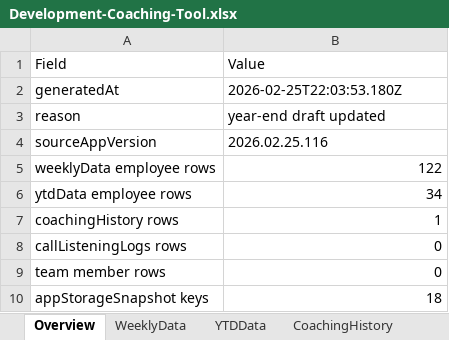
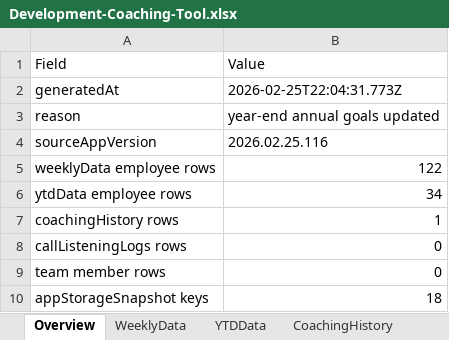
Before and after one commit to ScottK83/Development-Coaching-Tool, an Excel workbook: data/Development-Coaching-Tool.xlsx, sheet Overview, drawn as a sheet; values as stored, in another font and other column widths than the file's, no borders; the diff names each change by its address in the sheet, - before the commit and + after, or states it on an @@ line.

```diff
--- a/data/Development-Coaching-Tool.xlsx (sheet Overview)
+++ b/data/Development-Coaching-Tool.xlsx (sheet Overview)
-B2 (Value): 2026-02-25T22:03:53.180Z
+B2 (Value): 2026-02-25T22:04:31.773Z
-B3 (Value): year-end draft updated
+B3 (Value): year-end annual goals updated
```
Also changed, not shown: sheet YearEndDrafts, sheet AppStorage, sheet RawBackupJSON, data/call-listening-logs.xlsx.
